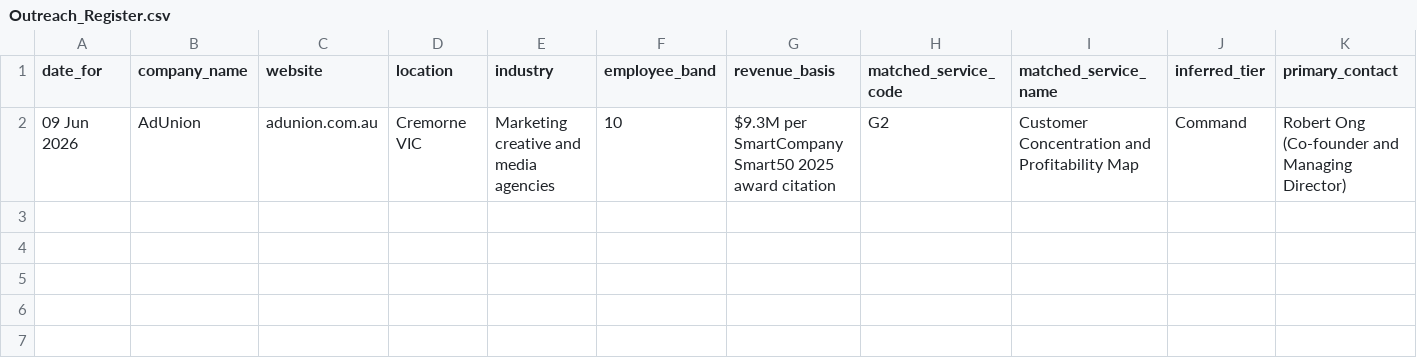
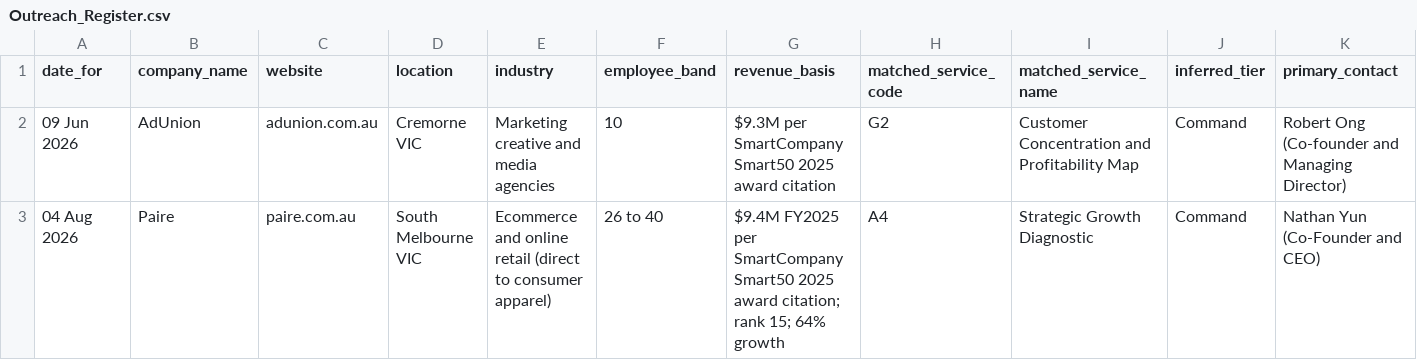
Before and after one commit to niteshroopanr-dev/Daily-Outreach, a CSV file: Out-reach efforts/Outreach_Register.csv, drawn as a sheet; only a part is shown; rows hold the shown columns only; the diff names each change by its address in the sheet, - before the commit and + after, or states it on an @@ line.

```diff
--- a/Out-reach efforts/Outreach_Register.csv
+++ b/Out-reach efforts/Outreach_Register.csv
+row 3: 04 Aug 2026 | Paire | paire.com.au | South Melbourne VIC | Ecommerce and online retail (direct to consumer apparel) | 26 to 40 | $9.4M FY2025 per SmartCompany Smart50 2025 award citation; rank 15; 64% growth | A4 | Strategic Growth Diagnostic | Command | Nathan Yun (Co-Founder and CEO)
```
Also changed, not shown: 6 other files.
